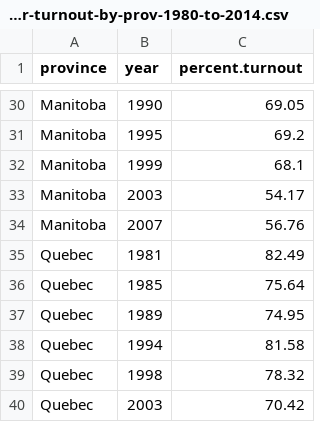
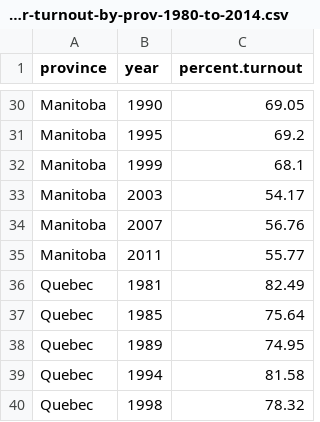
Before and after one commit to patrickbarks/alberta-voter-turnout, a CSV file: data/voter-turnout-by-prov-1980-to-2014.csv, drawn as a sheet; only a part is shown, gaps mark what is left out; the shorter side is filled out with more unchanged rows.

```diff
--- a/data/voter-turnout-by-prov-1980-to-2014.csv
+++ b/data/voter-turnout-by-prov-1980-to-2014.csv
@@ -34,2 +34,3 @@ Manitoba,2003,54.17
 Manitoba,2007,56.76
+Manitoba,2011,55.77
 Quebec,1981,82.49
```
Also changed, not shown: 7 other files.
